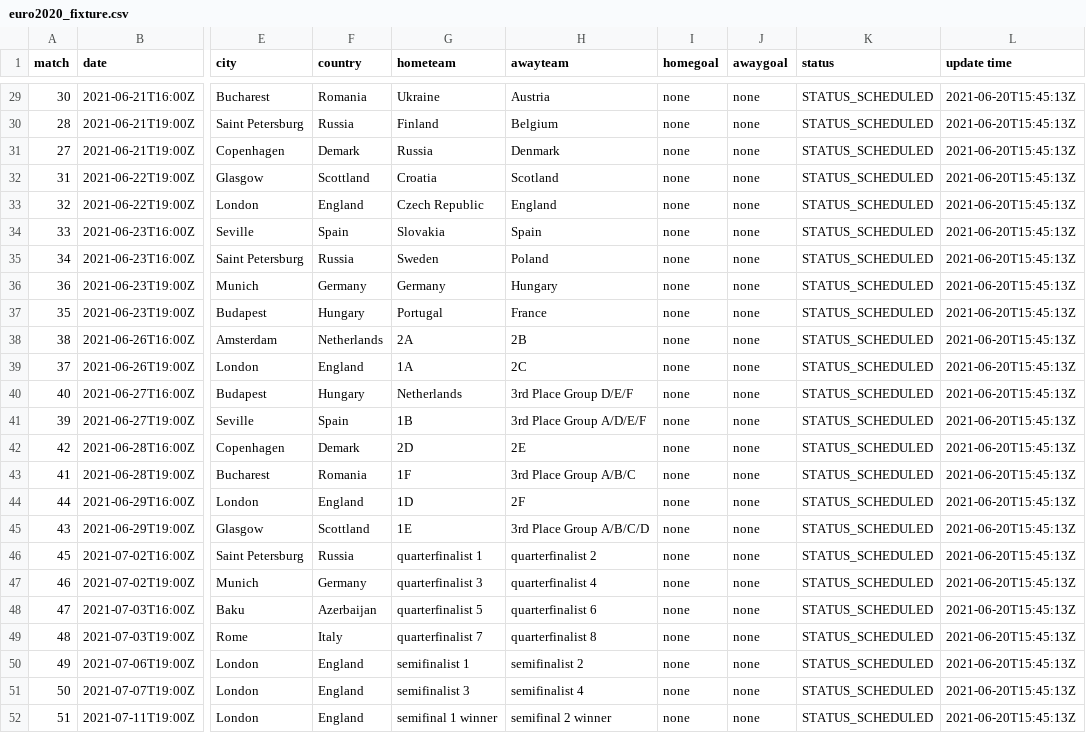
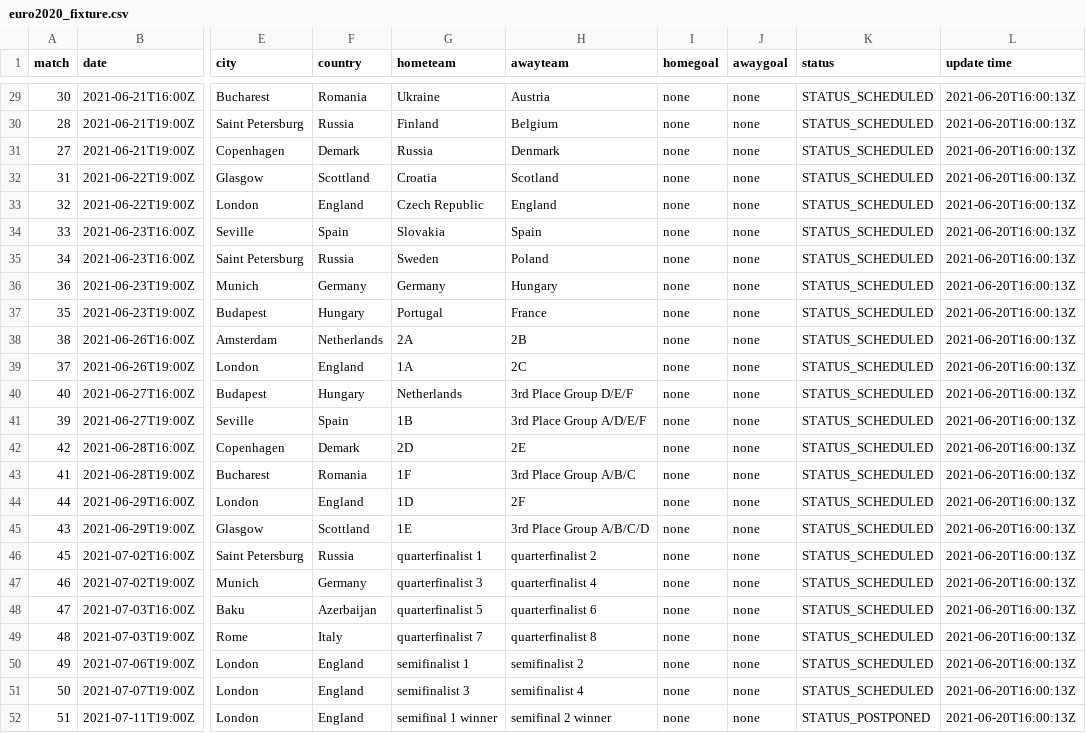
Before and after one commit to excel4soccer/euro2020, a CSV file: euro2020_fixture.csv, drawn as a sheet; only a part is shown, gaps mark what is left out; the diff covers the shown part only; the diff names each change by its address in the sheet, - before the commit and + after, or states it on an @@ line.

```diff
--- a/euro2020_fixture.csv
+++ b/euro2020_fixture.csv
-L29:L52 (update time): 2021-06-20T15:45:13Z
+L29:L52 (update time): 2021-06-20T16:00:13Z
-K52 (status): STATUS_SCHEDULED
+K52 (status): STATUS_POSTPONED
```
Also changed, not shown: 27 edited cells elsewhere in this file.
